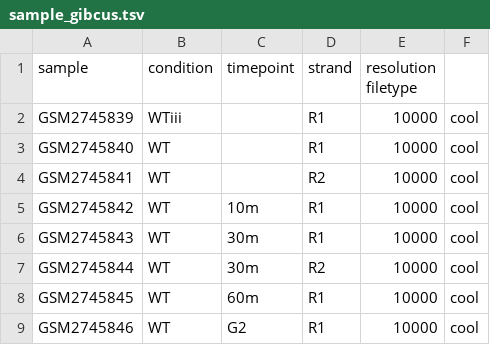
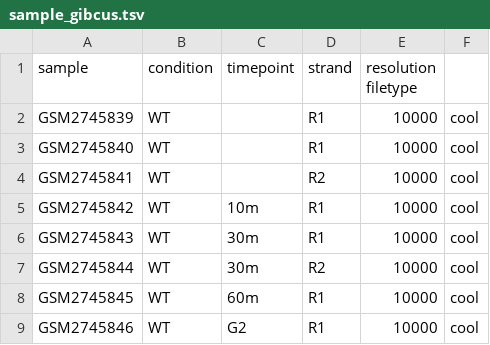
Before and after one commit to ngocemy/MCC_mouse, a TSV file: sample_gibcus.tsv, drawn as a sheet; only a part is shown.

Commit message:
fix sample gibcus

```diff
--- a/sample_gibcus.tsv
+++ b/sample_gibcus.tsv
@@ -1,3 +1,3 @@
 sample	condition	timepoint	strand	resolution filetype
-GSM2745839	WTiii		R1	10000	cool
+GSM2745839	WT		R1	10000	cool
 GSM2745840	WT		R1	10000	cool
```
